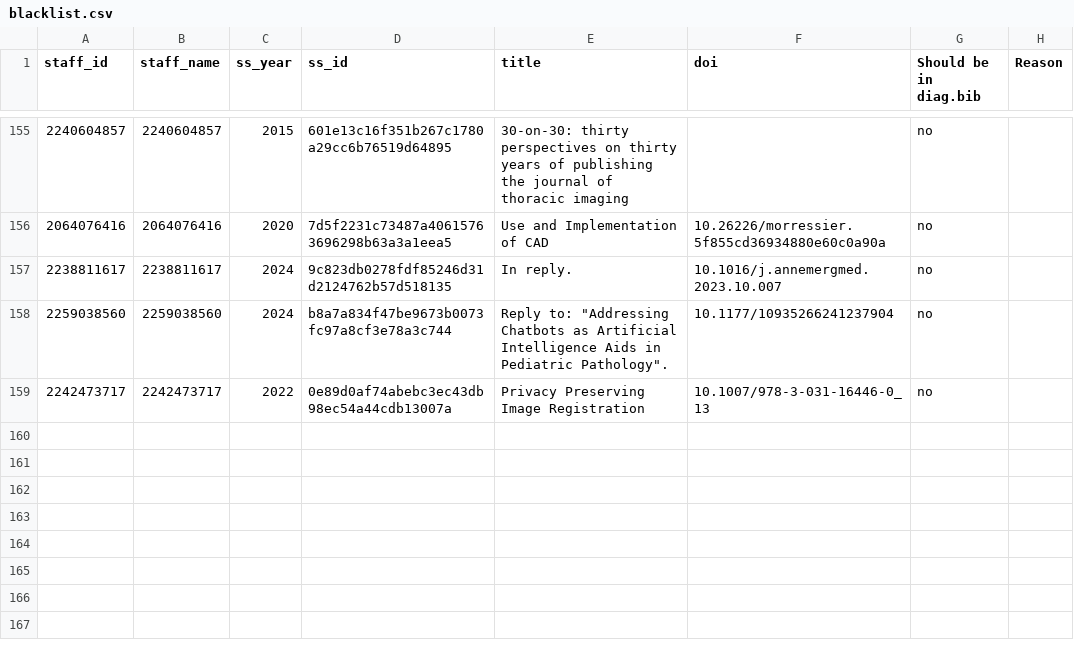
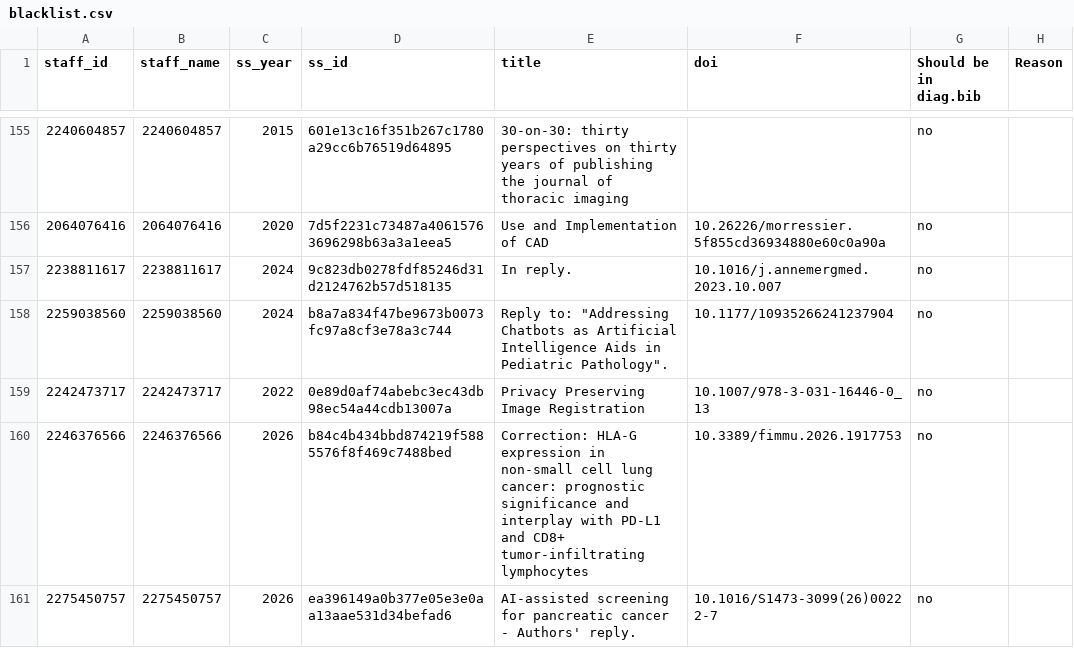
Before and after one commit to DIAGNijmegen/Literature, a CSV file: scripts/script_data/blacklist.csv, drawn as a sheet; only a part is shown, gaps mark what is left out; the diff names each change by its address in the sheet, - before the commit and + after, or states it on an @@ line.

```diff
--- a/scripts/script_data/blacklist.csv
+++ b/scripts/script_data/blacklist.csv
+row 160: 2246376566 | 2246376566 | 2026 | b84c4b434bbd874219f5885576f8f469c7488bed | Correction: HLA-G expression in non-small cell lung cancer: prognostic significance and interplay with PD-L1 and CD8+ tumor-infiltrating lymphocytes | 10.3389/fimmu.2026.1917753 | no
+row 161: 2275450757 | 2275450757 | 2026 | ea396149a0b377e05e3e0aa13aae531d34befad6 | AI-assisted screening for pancreatic cancer - Authors' reply. | 10.1016/S1473-3099(26)00222-7 | no
```
Also changed, not shown: 3 other files.
